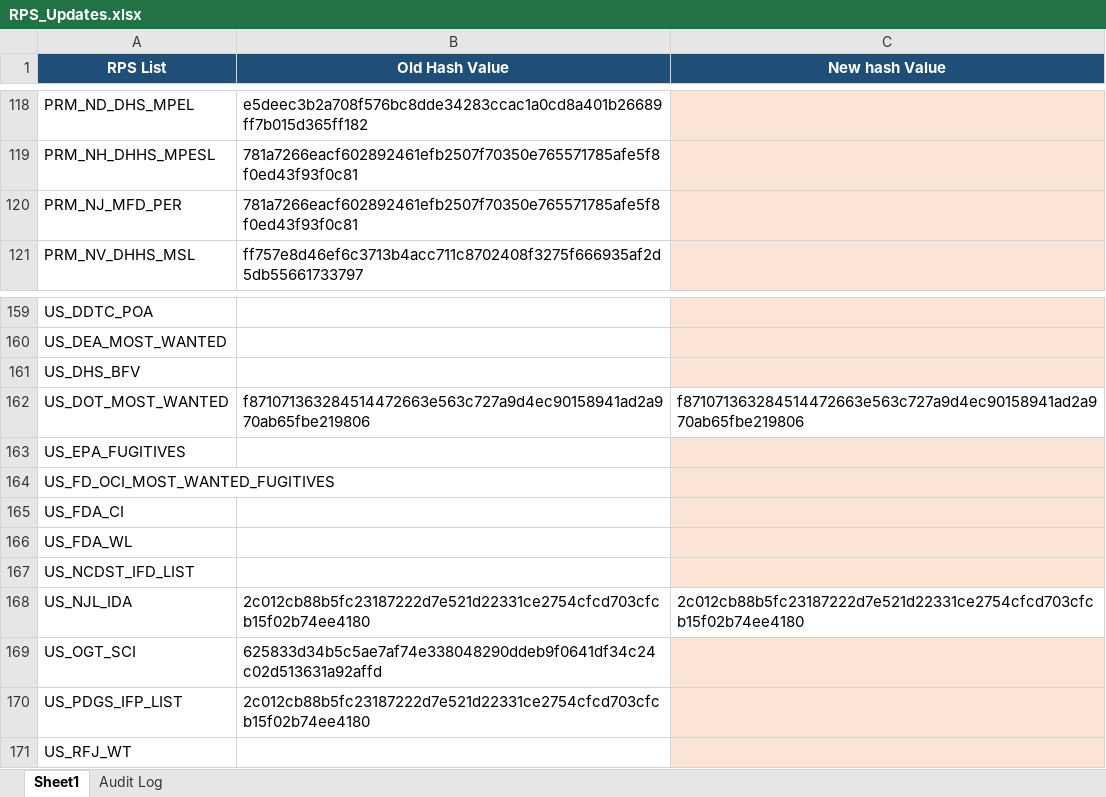
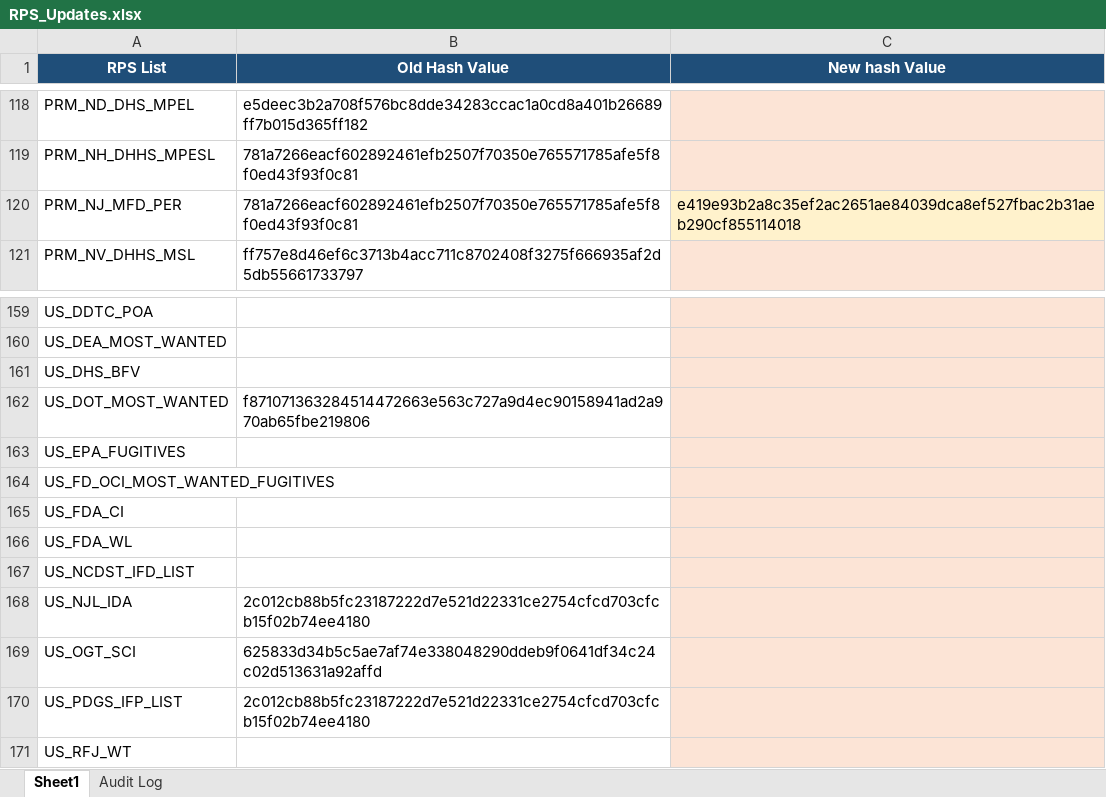
Before and after one commit to rahulraveendrannair-bot/Update-Checking-Automation, an Excel workbook: RPS_Updates.xlsx, sheet Sheet1, drawn as a sheet; only a part is shown, gaps mark what is left out; values as stored, in another font and other column widths than the file's, no borders; the diff names each change by its address in the sheet, - before the commit and + after, or states it on an @@ line.

```diff
--- a/RPS_Updates.xlsx (sheet Sheet1)
+++ b/RPS_Updates.xlsx (sheet Sheet1)
-C120 (New hash Value): (empty)
+C120 (New hash Value): e419e93b2a8c35ef2ac2651ae84039dca8ef527fbac2b31aeb290cf855114018
-C162 (New hash Value): f871071363284514472663e563c727a9d4ec90158941ad2a970ab65fbe219806
+C162 (New hash Value): (empty)
-C162 fill: none
+C162 fill: #FCE4D6
-C168 (New hash Value): 2c012cb88b5fc23187222d7e521d22331ce2754cfcd703cfcb15f02b74ee4180
+C168 (New hash Value): (empty)
-C168 fill: none
+C168 fill: #FCE4D6
```
Also changed, not shown: sheet Audit Log, 2 other files.
